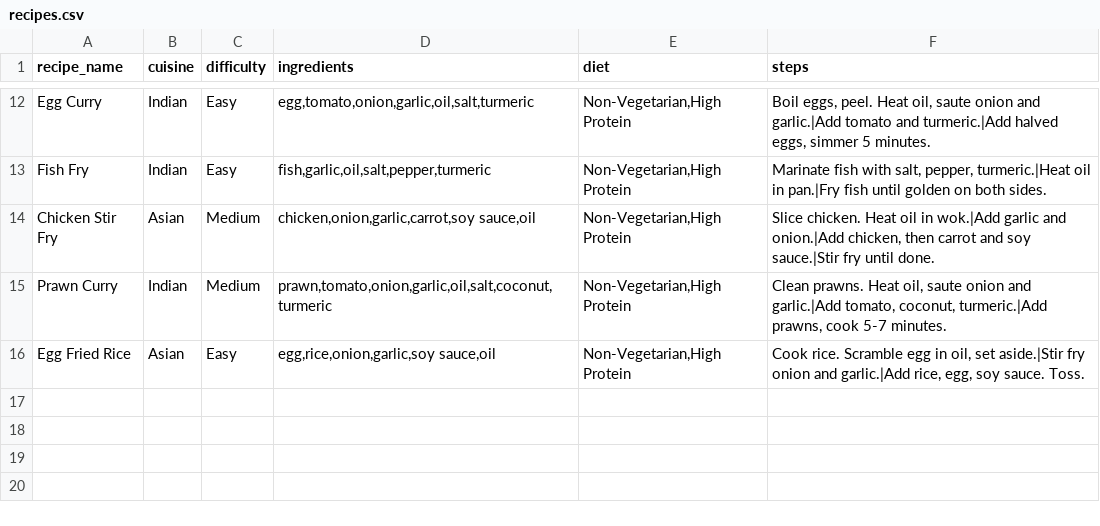
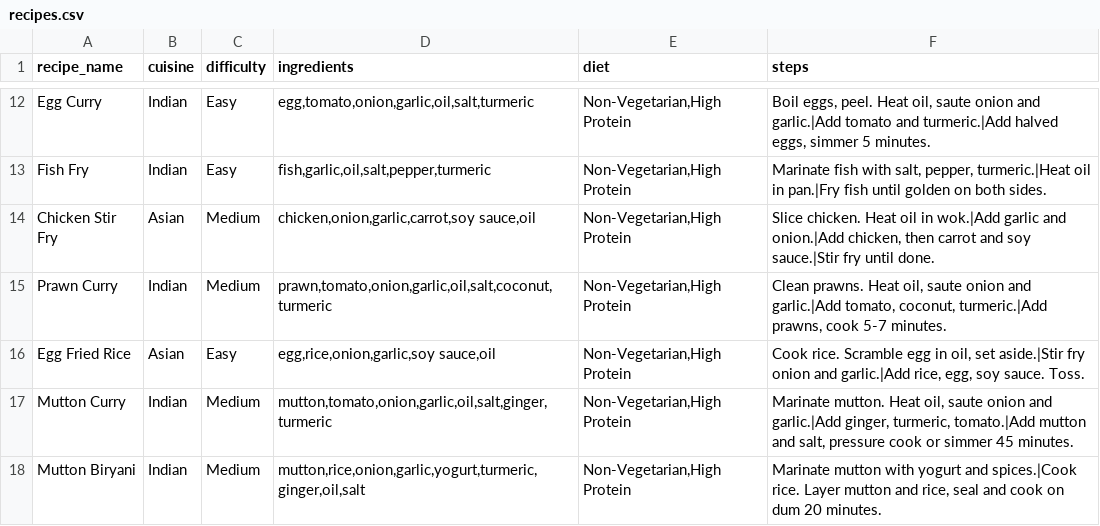
Before and after one commit to itsmehari/SmartRecipe, a CSV file: SmartRecipe_Code_Bundle/data/recipes.csv, drawn as a sheet; only a part is shown, gaps mark what is left out.

```diff
--- a/SmartRecipe_Code_Bundle/data/recipes.csv
+++ b/SmartRecipe_Code_Bundle/data/recipes.csv
@@ -16 +16,3 @@ Prawn Curry,Indian,Medium,"prawn,tomato,onion,garlic,oil,salt,coconut,turmeric",
 Egg Fried Rice,Asian,Easy,"egg,rice,onion,garlic,soy sauce,oil","Non-Vegetarian,High Protein","Cook rice. Scramble egg in oil, set aside.|Stir fry onion and garlic.|Add rice, egg, soy sauce. Toss."
+Mutton Curry,Indian,Medium,"mutton,tomato,onion,garlic,oil,salt,ginger,turmeric","Non-Vegetarian,High Protein","Marinate mutton. Heat oil, saute onion and garlic.|Add ginger, turmeric, tomato.|Add mutton and salt, pressure cook or simmer 45 minutes."
+Mutton Biryani,Indian,Medium,"mutton,rice,onion,garlic,yogurt,turmeric,ginger,oil,salt","Non-Vegetarian,High Protein","Marinate mutton with yogurt and spices.|Cook rice. Layer mutton and rice, seal and cook on dum 20 minutes."
```
Also changed, not shown: SmartRecipe_Code_Bundle/data/ingredients.csv, 3 other files.
